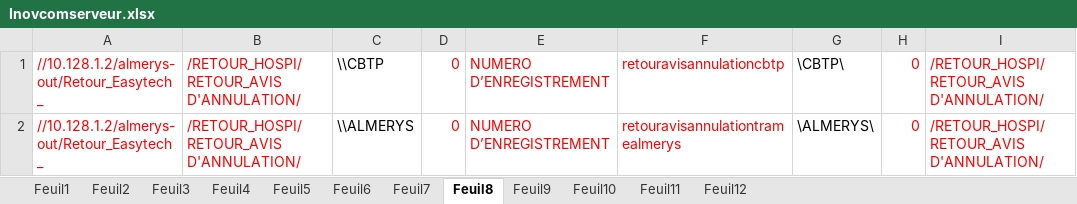
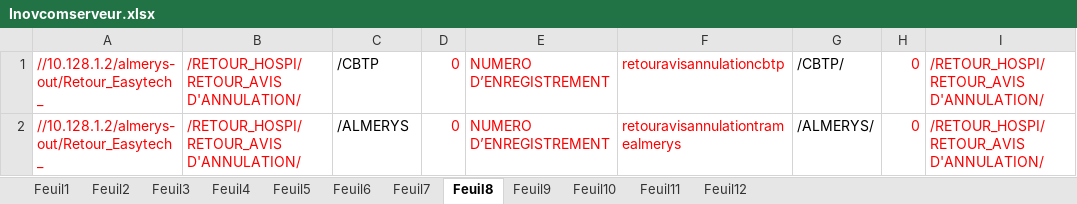
Before and after one commit to FelanaRakotoarijaona/Automatisation-reporting, an Excel workbook: Inovcomserveur.xlsx, sheet Feuil8, drawn as a sheet; only a part is shown; values as stored, in another font and other column widths than the file's, no borders; the diff names each change by its address in the sheet, - before the commit and + after, or states it on an @@ line.

Commit message:
'ok9'

```diff
--- a/Inovcomserveur.xlsx (sheet Feuil8)
+++ b/Inovcomserveur.xlsx (sheet Feuil8)
-C1: \\CBTP
+C1: /CBTP
-G1: \CBTP\
+G1: /CBTP/
-C2: \\ALMERYS
+C2: /ALMERYS
-G2: \ALMERYS\
+G2: /ALMERYS/
```
Also changed, not shown: sheet Feuil9.
